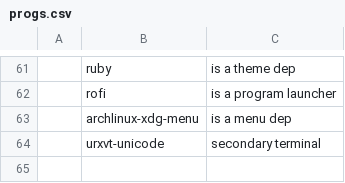
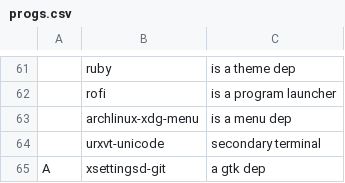
Before and after one commit to bob16795/chip, a CSV file: scr/progs.csv, drawn as a sheet; only a part is shown, gaps mark what is left out; the diff names each change by its address in the sheet, - before the commit and + after, or states it on an @@ line.

```diff
--- a/scr/progs.csv
+++ b/scr/progs.csv
+row 65: A | xsettingsd-git | a gtk dep
```
Also changed, not shown: 9 other files.
